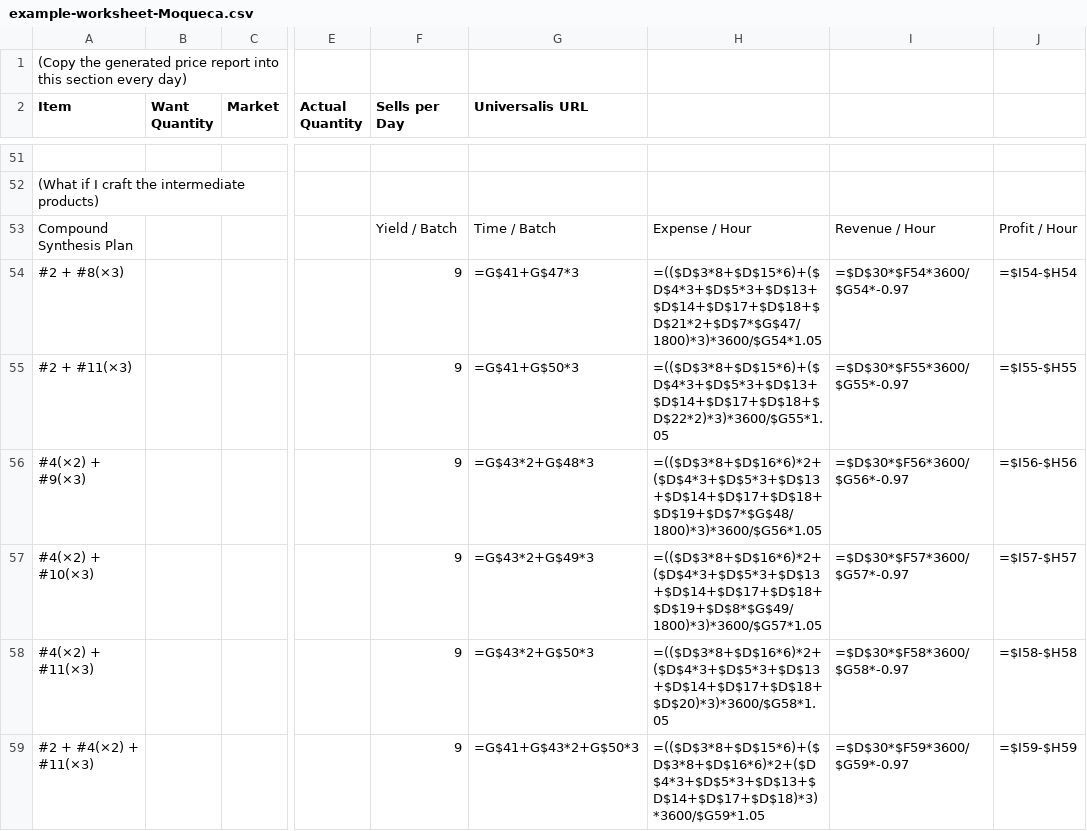
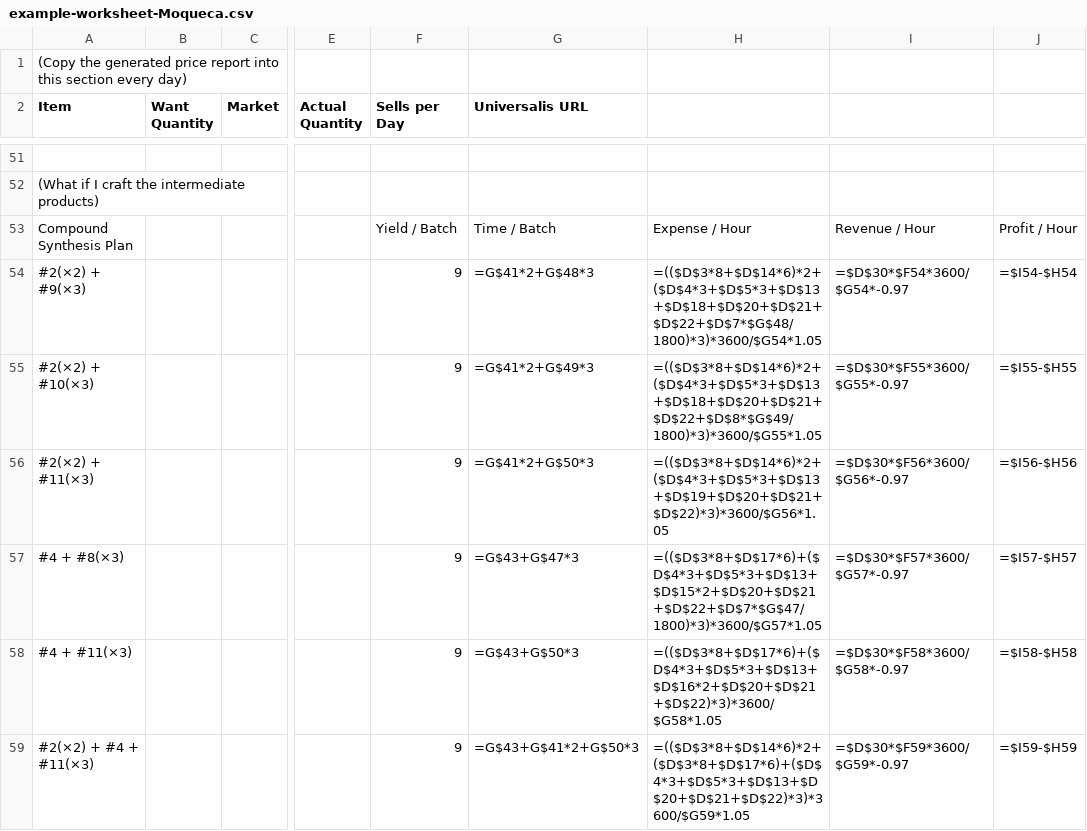
Before and after one commit to m13253/universalis-bulk-checker, a CSV file: example-worksheet-Moqueca.csv, drawn as a sheet; only a part is shown, gaps mark what is left out; the diff covers the shown part only; the diff names each change by its address in the sheet, - before the commit and + after, or states it on an @@ line.

```diff
--- a/example-worksheet-Moqueca.csv
+++ b/example-worksheet-Moqueca.csv
-A54 (Item): #2 + #8(×3)
+A54 (Item): #2(×2) + #9(×3)
-G54 (Universalis URL): =G$41+G$47*3
+G54 (Universalis URL): =G$41*2+G$48*3
-H54: =(($D$3*8+$D$15*6)+($D$4*3+$D$5*3+$D$13+$D$14+$D$17+$D$18+$D$21*2+$D$7*$G$47/1800)*3)*3600/$G54*1.05
+H54: =(($D$3*8+$D$14*6)*2+($D$4*3+$D$5*3+$D$13+$D$18+$D$20+$D$21+$D$22+$D$7*$G$48/1800)*3)*3600/$G54*1.05
-A55 (Item): #2 + #11(×3)
+A55 (Item): #2(×2) + #10(×3)
-G55 (Universalis URL): =G$41+G$50*3
+G55 (Universalis URL): =G$41*2+G$49*3
-H55: =(($D$3*8+$D$15*6)+($D$4*3+$D$5*3+$D$13+$D$14+$D$17+$D$18+$D$22*2)*3)*3600/$G55*1.05
+H55: =(($D$3*8+$D$14*6)*2+($D$4*3+$D$5*3+$D$13+$D$18+$D$20+$D$21+$D$22+$D$8*$G$49/1800)*3)*3600/$G55*1.05
-A56 (Item): #4(×2) + #9(×3)
+A56 (Item): #2(×2) + #11(×3)
-G56 (Universalis URL): =G$43*2+G$48*3
+G56 (Universalis URL): =G$41*2+G$50*3
-H56: =(($D$3*8+$D$16*6)*2+($D$4*3+$D$5*3+$D$13+$D$14+$D$17+$D$18+$D$19+$D$7*$G$48/1800)*3)*3600/$G56*1.05
+H56: =(($D$3*8+$D$14*6)*2+($D$4*3+$D$5*3+$D$13+$D$19+$D$20+$D$21+$D$22)*3)*3600/$G56*1.05
-A57 (Item): #4(×2) + #10(×3)
+A57 (Item): #4 + #8(×3)
-G57 (Universalis URL): =G$43*2+G$49*3
+G57 (Universalis URL): =G$43+G$47*3
-H57: =(($D$3*8+$D$16*6)*2+($D$4*3+$D$5*3+$D$13+$D$14+$D$17+$D$18+$D$19+$D$8*$G$49/1800)*3)*3600/$G57*1.05
+H57: =(($D$3*8+$D$17*6)+($D$4*3+$D$5*3+$D$13+$D$15*2+$D$20+$D$21+$D$22+$D$7*$G$47/1800)*3)*3600/$G57*1.05
-A58 (Item): #4(×2) + #11(×3)
+A58 (Item): #4 + #11(×3)
-G58 (Universalis URL): =G$43*2+G$50*3
+G58 (Universalis URL): =G$43+G$50*3
-H58: =(($D$3*8+$D$16*6)*2+($D$4*3+$D$5*3+$D$13+$D$14+$D$17+$D$18+$D$20)*3)*3600/$G58*1.05
+H58: =(($D$3*8+$D$17*6)+($D$4*3+$D$5*3+$D$13+$D$16*2+$D$20+$D$21+$D$22)*3)*3600/$G58*1.05
-A59 (Item): #2 + #4(×2) + #11(×3)
+A59 (Item): #2(×2) + #4 + #11(×3)
-G59 (Universalis URL): =G$41+G$43*2+G$50*3
+G59 (Universalis URL): =G$43+G$41*2+G$50*3
-H59: =(($D$3*8+$D$15*6)+($D$3*8+$D$16*6)*2+($D$4*3+$D$5*3+$D$13+$D$14+$D$17+$D$18)*3)*3600/$G59*1.05
+H59: =(($D$3*8+$D$14*6)*2+($D$3*8+$D$17*6)+($D$4*3+$D$5*3+$D$13+$D$20+$D$21+$D$22)*3)*3600/$G59*1.05
```
Also changed, not shown: 10 moved rows and 34 edited cells elsewhere in this file, example-input-Moqueca.csv, 1 other file.
